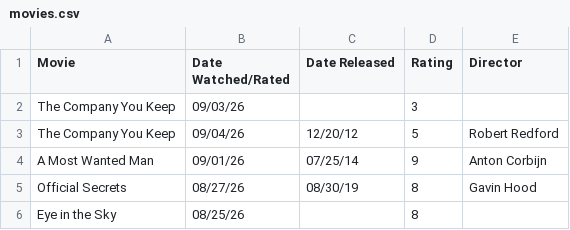
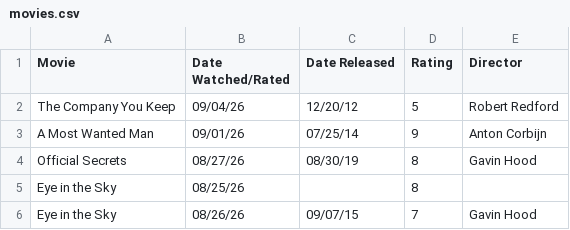
Before and after one commit to DiomedesAuRaa/media-diary, a CSV file: data/movies.csv, drawn as a sheet; only a part is shown; the shorter side is filled out with more unchanged rows.

Commit message:
movies: delete entry for The Company You Keep logged on 09/03/26

```diff
--- a/data/movies.csv
+++ b/data/movies.csv
@@ -1,3 +1,2 @@
 Movie,Date Watched/Rated,Date Released,Rating,Director
-The Company You Keep,09/03/26,,3,
 The Company You Keep,09/04/26,12/20/12,5,Robert Redford
```
